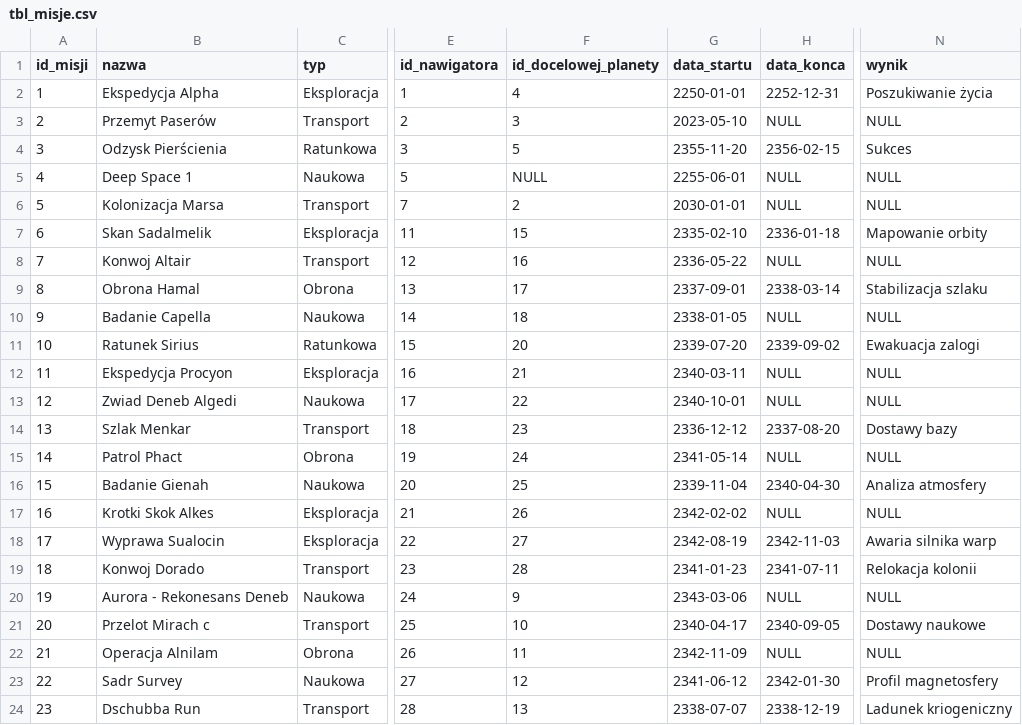
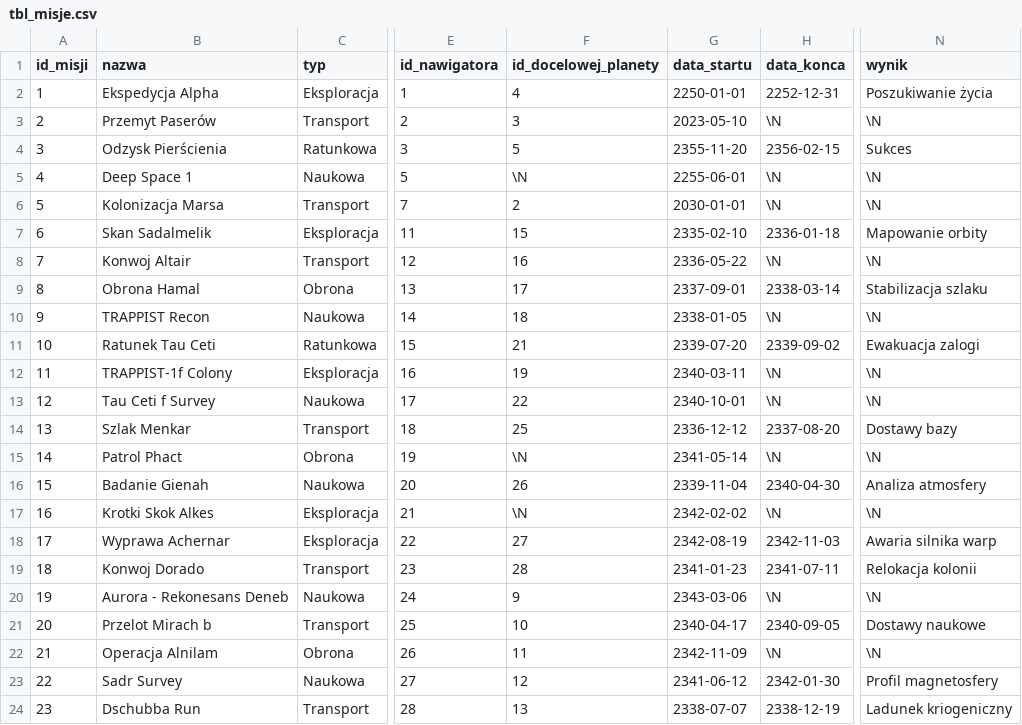
Before and after one commit to bebraamogusa/bazadanych, a CSV file: import danych/tbl_misje.csv, drawn as a sheet; only a part is shown, gaps mark what is left out; the diff covers the shown part only; the diff names each change by its address in the sheet, - before the commit and + after, or states it on an @@ line.

```diff
--- a/import danych/tbl_misje.csv
+++ b/import danych/tbl_misje.csv
-H3 (data_konca): NULL
+H3 (data_konca): \N
-N3 (wynik): NULL
+N3 (wynik): \N
-F5 (id_docelowej_planety): NULL
+F5 (id_docelowej_planety): \N
-H5:H6 (data_konca): NULL
+H5:H6 (data_konca): \N
-N5:N6 (wynik): NULL
+N5:N6 (wynik): \N
-H8 (data_konca): NULL
+H8 (data_konca): \N
-N8 (wynik): NULL
+N8 (wynik): \N
-B10 (nazwa): Badanie Capella
+B10 (nazwa): TRAPPIST Recon
-H10 (data_konca): NULL
+H10 (data_konca): \N
-N10 (wynik): NULL
+N10 (wynik): \N
-B11 (nazwa): Ratunek Sirius
+B11 (nazwa): Ratunek Tau Ceti
-F11 (id_docelowej_planety): 20
+F11 (id_docelowej_planety): 21
-B12 (nazwa): Ekspedycja Procyon
+B12 (nazwa): TRAPPIST-1f Colony
-F12 (id_docelowej_planety): 21
+F12 (id_docelowej_planety): 19
-H12:H13 (data_konca): NULL
+H12:H13 (data_konca): \N
-N12:N13 (wynik): NULL
+N12:N13 (wynik): \N
-B13 (nazwa): Zwiad Deneb Algedi
+B13 (nazwa): Tau Ceti f Survey
-F14 (id_docelowej_planety): 23
+F14 (id_docelowej_planety): 25
-F15 (id_docelowej_planety): 24
+F15 (id_docelowej_planety): \N
-H15 (data_konca): NULL
+H15 (data_konca): \N
-N15 (wynik): NULL
+N15 (wynik): \N
-F16 (id_docelowej_planety): 25
+F16 (id_docelowej_planety): 26
-F17 (id_docelowej_planety): 26
+F17 (id_docelowej_planety): \N
-H17 (data_konca): NULL
+H17 (data_konca): \N
-N17 (wynik): NULL
+N17 (wynik): \N
-B18 (nazwa): Wyprawa Sualocin
+B18 (nazwa): Wyprawa Achernar
-H20 (data_konca): NULL
+H20 (data_konca): \N
-N20 (wynik): NULL
+N20 (wynik): \N
-B21 (nazwa): Przelot Mirach c
+B21 (nazwa): Przelot Mirach b
-H22 (data_konca): NULL
+H22 (data_konca): \N
-N22 (wynik): NULL
+N22 (wynik): \N
```
Also changed, not shown: 7 edited cells elsewhere in this file, import danych/tbl_gwiazdy.csv, import danych/tbl_konstelacje.csv, 7 other files.
